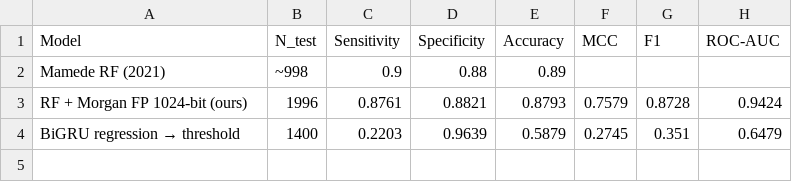
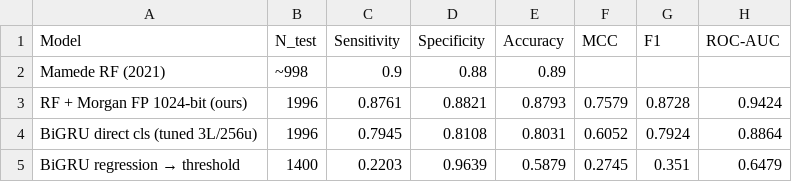
Before and after one commit to Umesh1608/ML_UV_models, a CSV file: results/mamede_comparison.csv, drawn as a sheet; the diff names each change by its address in the sheet, - before the commit and + after, or states it on an @@ line.

```diff
--- a/results/mamede_comparison.csv
+++ b/results/mamede_comparison.csv
+row 4: BiGRU direct cls (tuned 3L/256u) | 1996 | 0.7945 | 0.8108 | 0.8031 | 0.6052 | 0.7924 | 0.8864
```
Also changed, not shown: results/wetlab_predictions.csv, 10 other files.
